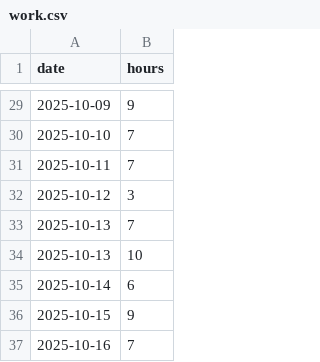
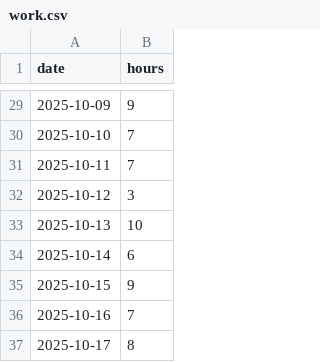
Before and after one commit to februarysea/februarysea, a CSV file: data/work.csv, drawn as a sheet; only a part is shown, gaps mark what is left out; removed rows and columns are numbered as before the commit, all else as after; the diff names each change by its address in the sheet, - before the commit and + after, or states it on an @@ line.

Commit message:
Update work hours for October 13 and add October 17

```diff
--- a/data/work.csv
+++ b/data/work.csv
-row 33: 2025-10-13 | 7
+row 37: 2025-10-17 | 8
```
